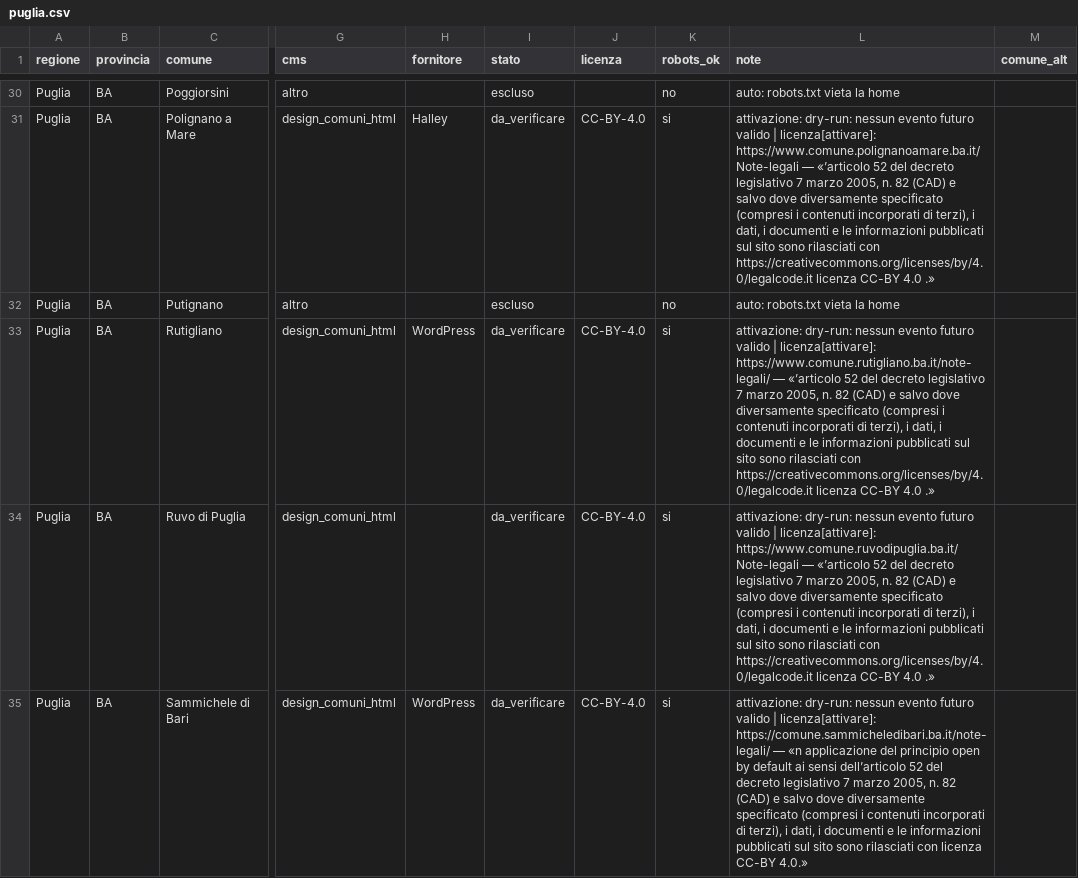
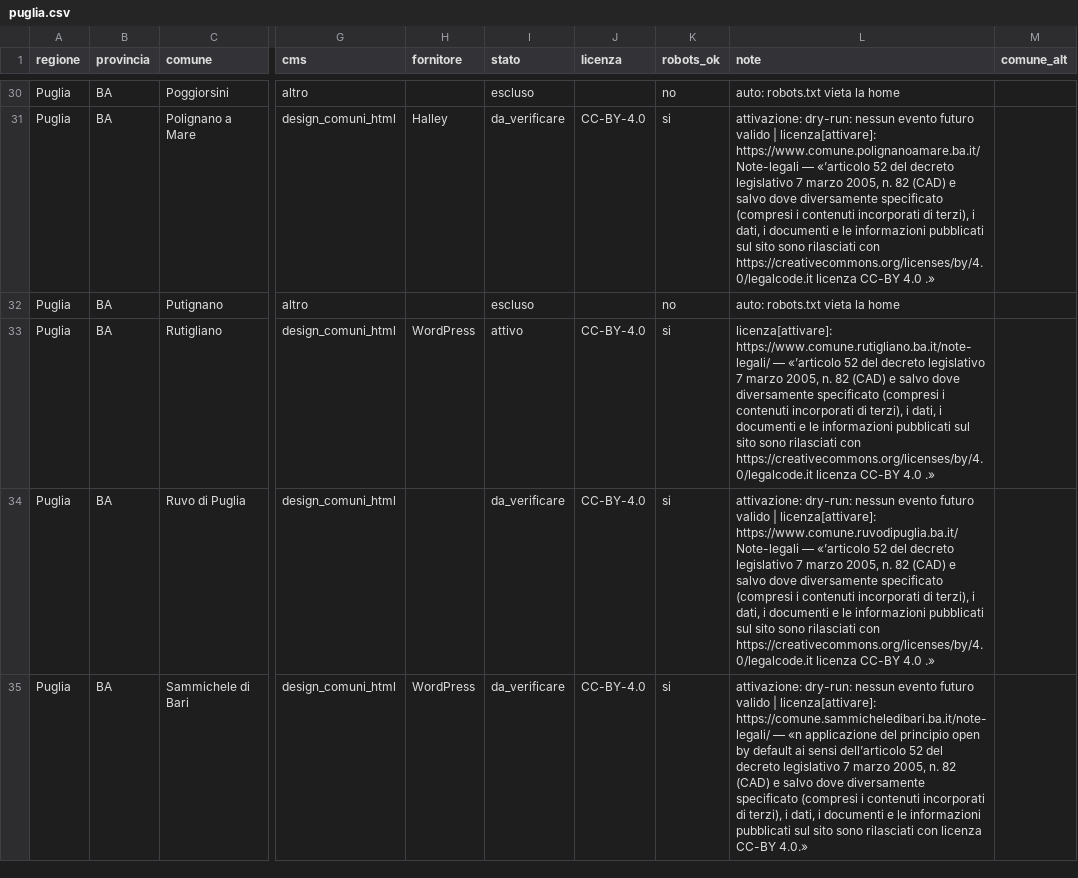
Before and after one commit to AndreaAzzarello/EventiVicini, a CSV file: tools/importer/sources/puglia.csv, drawn as a sheet; only a part is shown, gaps mark what is left out; the diff covers the shown part only; the diff names each change by its address in the sheet, - before the commit and + after, or states it on an @@ line.

```diff
--- a/tools/importer/sources/puglia.csv
+++ b/tools/importer/sources/puglia.csv
-I33 (stato): da_verificare
+I33 (stato): attivo
-L33 (note): attivazione: dry-run: nessun evento futuro valido | licenza[attivare]: https://www.comune.rutigliano.ba.it/note-legali/…
+L33 (note): licenza[attivare]: https://www.comune.rutigliano.ba.it/note-legali/…
```
Also changed, not shown: 4 edited cells elsewhere in this file, tools/importer/sources/emilia-romagna.csv, tools/importer/sources/liguria.csv, 13 other files.
